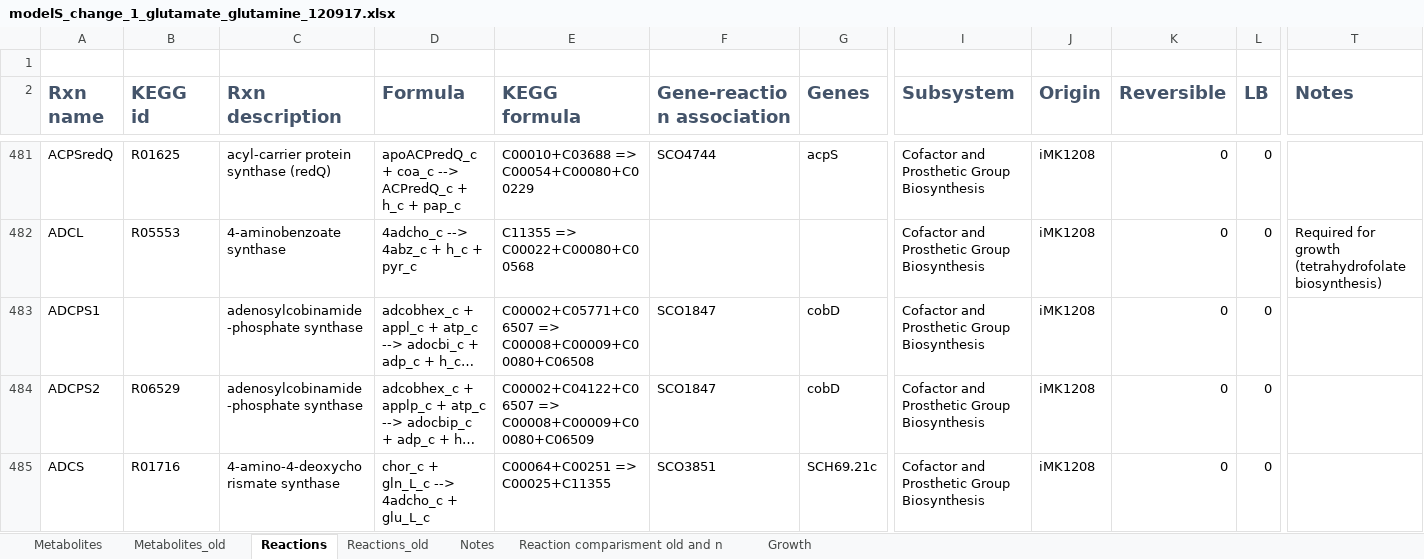
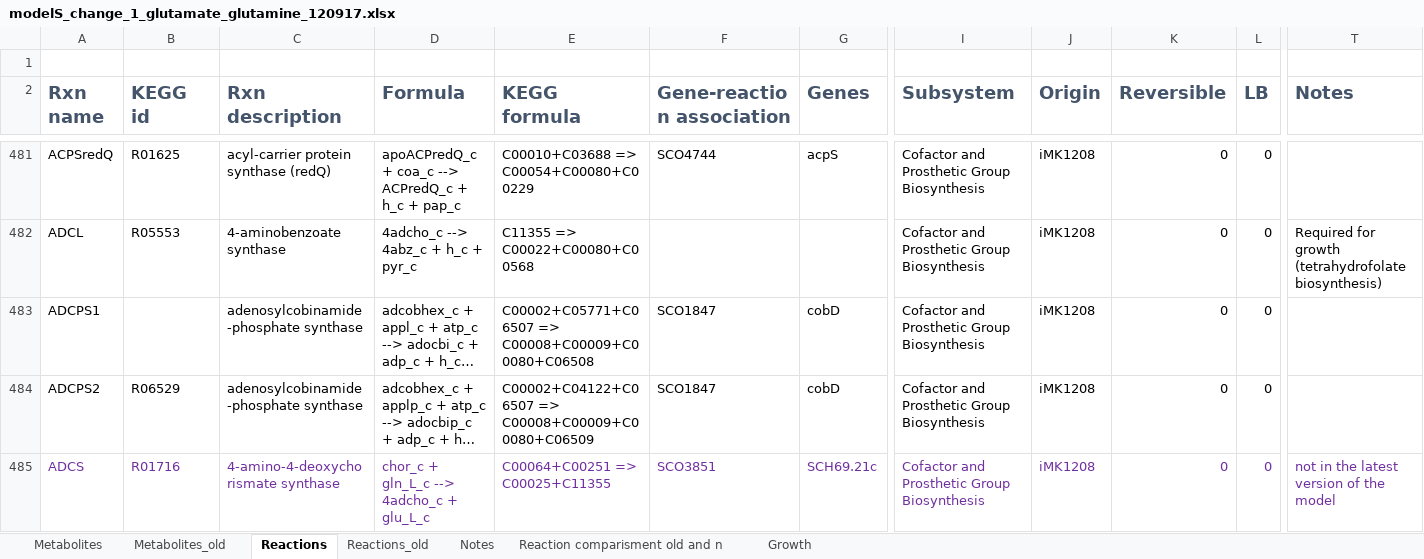
Before and after one commit to sulheim/iKS1317, an Excel workbook: modelS_change_1_glutamate_glutamine_120917.xlsx, sheet Reactions, drawn as a sheet; only a part is shown, gaps mark what is left out; long unchanged cells end in …; values as stored, in another font and other column widths than the file's, no borders; conditional formats not drawn; the diff covers the shown part only; the diff names each change by its address in the sheet, - before the commit and + after, or states it on an @@ line.

Commit message:
Add files via upload

```diff
--- a/modelS_change_1_glutamate_glutamine_120917.xlsx (sheet Reactions)
+++ b/modelS_change_1_glutamate_glutamine_120917.xlsx (sheet Reactions)
-A485:G485 text colour: black
+A485:G485 text colour: #7030A0
-I485:L485 text colour: black
+I485:L485 text colour: #7030A0
-T485 (Notes): (empty)
+T485 (Notes): not in the latest version of the model
```
Also changed, not shown: 7 edited cells and cell formats elsewhere in this sheet.
